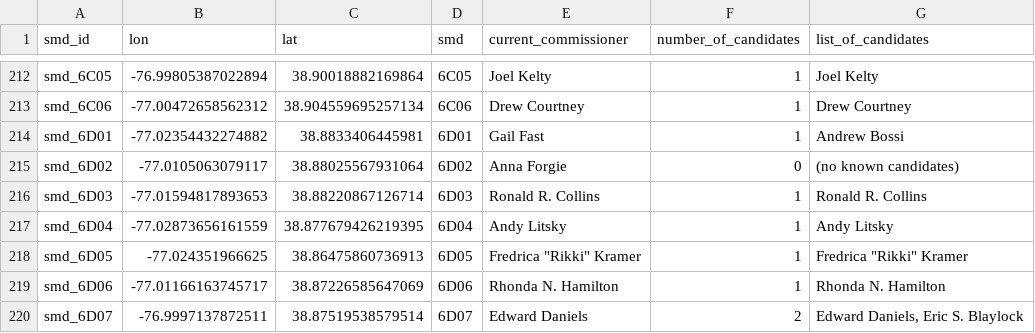
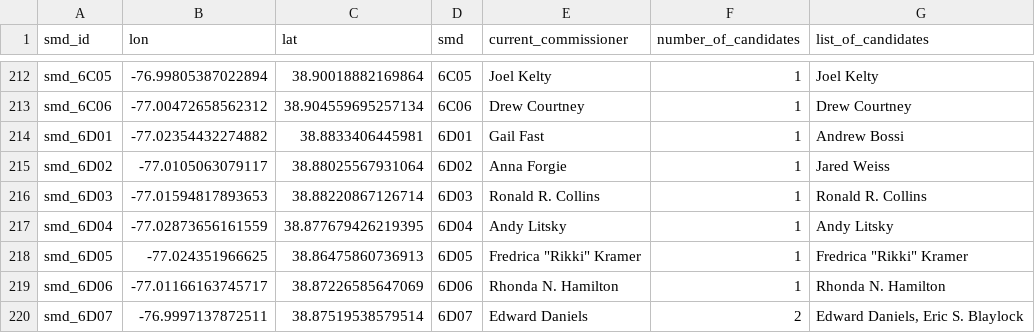
Before and after one commit to devinbrady/openanc, a CSV file: uploads/to-mapbox-label-points-data.csv, drawn as a sheet; only a part is shown, gaps mark what is left out.

```diff
--- a/uploads/to-mapbox-label-points-data.csv
+++ b/uploads/to-mapbox-label-points-data.csv
@@ -214,3 +214,3 @@ smd_6C06,-77.00472658562312,38.904559695257134,6C06,Drew Courtney,1,Drew Courtne
 smd_6D01,-77.02354432274882,38.8833406445981,6D01,Gail Fast,1,Andrew Bossi
-smd_6D02,-77.0105063079117,38.88025567931064,6D02,Anna Forgie,0,(no known candidates)
+smd_6D02,-77.0105063079117,38.88025567931064,6D02,Anna Forgie,1,Jared Weiss
 smd_6D03,-77.01594817893653,38.88220867126714,6D03,Ronald R. Collins,1,Ronald R. Collins
```
Also changed, not shown: data/candidates.csv, data/people.csv, 6 other files.
